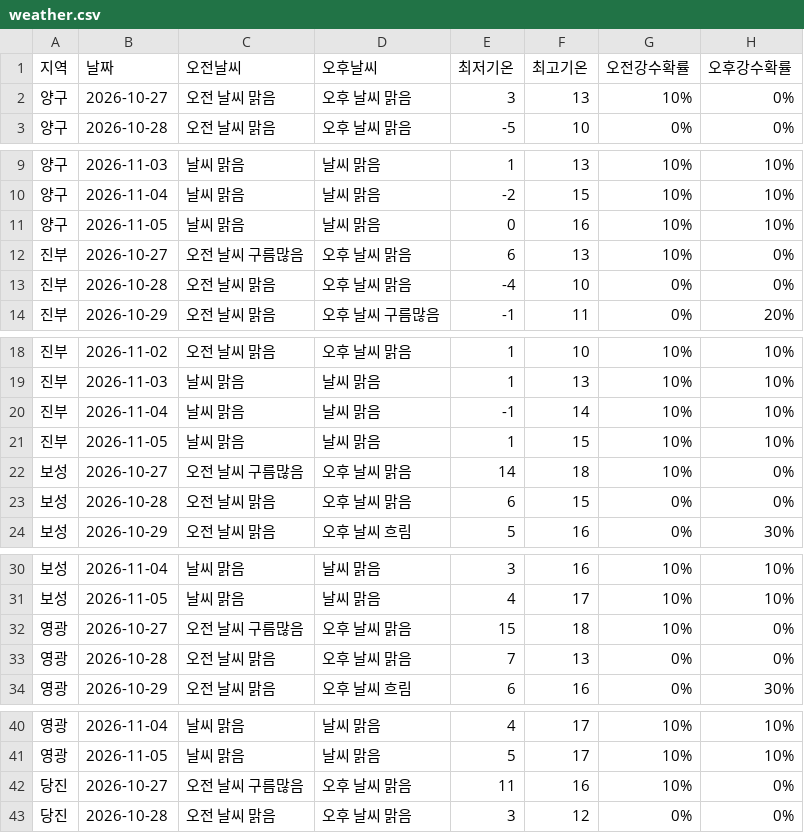
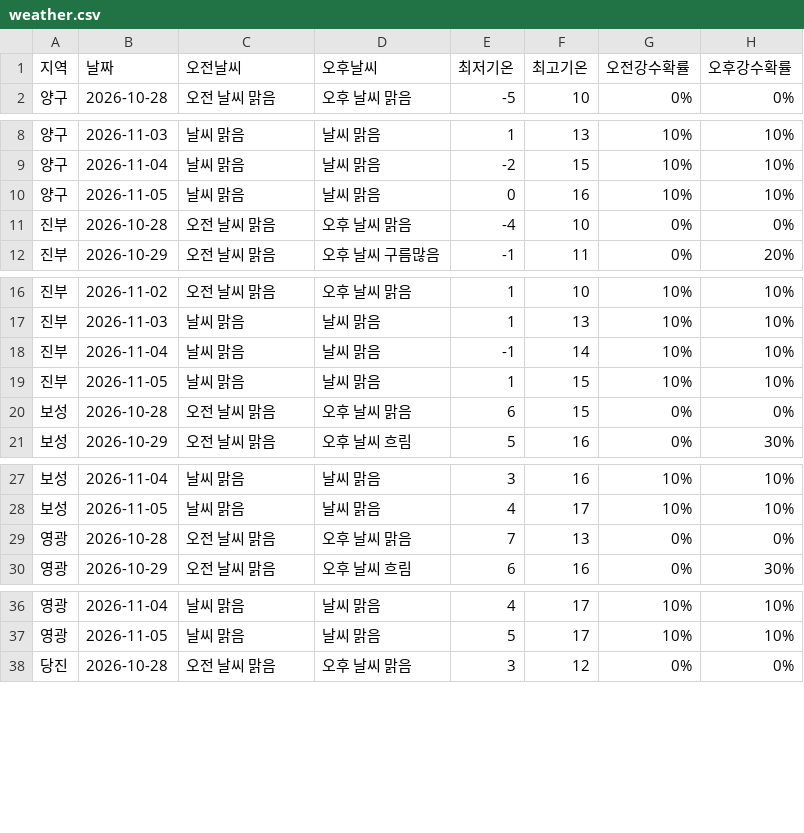
Before and after one commit to wngml7055/potato-times, a CSV file: data/weather.csv, drawn as a sheet; only a part is shown, gaps mark what is left out; the diff covers the shown part only; the diff names each change by its address in the sheet, - before the commit and + after, or states it on an @@ line.

```diff
--- a/data/weather.csv
+++ b/data/weather.csv
-row 2: 양구 | 2026-10-27 | 오전 날씨 맑음 | 오후 날씨 맑음 | 3 | 13 | 10% | 0%
-row 12: 진부 | 2026-10-27 | 오전 날씨 구름많음 | 오후 날씨 맑음 | 6 | 13 | 10% | 0%
-row 22: 보성 | 2026-10-27 | 오전 날씨 구름많음 | 오후 날씨 맑음 | 14 | 18 | 10% | 0%
-row 32: 영광 | 2026-10-27 | 오전 날씨 구름많음 | 오후 날씨 맑음 | 15 | 18 | 10% | 0%
-row 42: 당진 | 2026-10-27 | 오전 날씨 구름많음 | 오후 날씨 맑음 | 11 | 16 | 10% | 0%
```
Also changed, not shown: 1 removed row elsewhere in this file.
